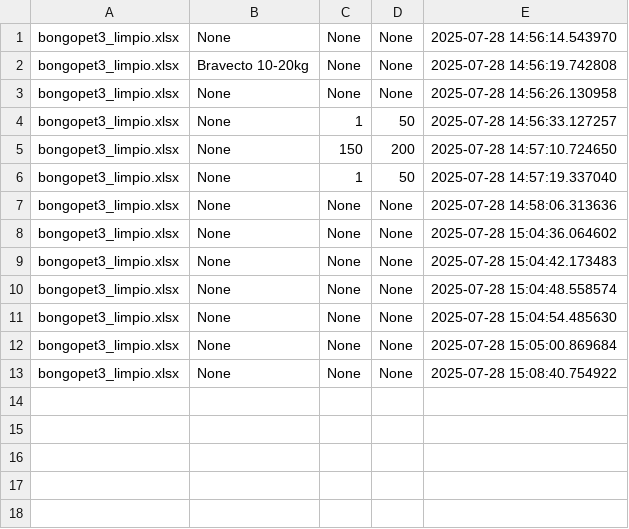
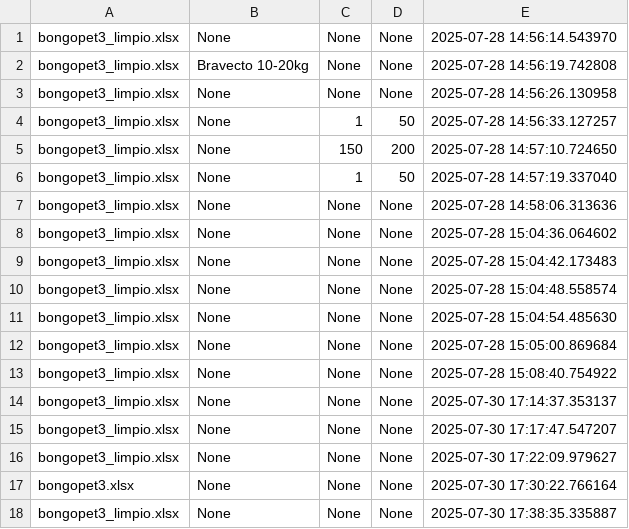
Before and after one commit to JuanCarlosRossLopez/CocoPet-Backend, a CSV file: logs/bitacora_filtros.csv, drawn as a sheet; the diff names each change by its address in the sheet, - before the commit and + after, or states it on an @@ line.

```diff
--- a/logs/bitacora_filtros.csv
+++ b/logs/bitacora_filtros.csv
+row 14: bongopet3_limpio.xlsx | None | None | None | 2025-07-30 17:14:37.353137
+row 15: bongopet3_limpio.xlsx | None | None | None | 2025-07-30 17:17:47.547207
+row 16: bongopet3_limpio.xlsx | None | None | None | 2025-07-30 17:22:09.979627
+row 17: bongopet3.xlsx | None | None | None | 2025-07-30 17:30:22.766164
+row 18: bongopet3_limpio.xlsx | None | None | None | 2025-07-30 17:38:35.335887
```
Also changed, not shown: 8 other files.
